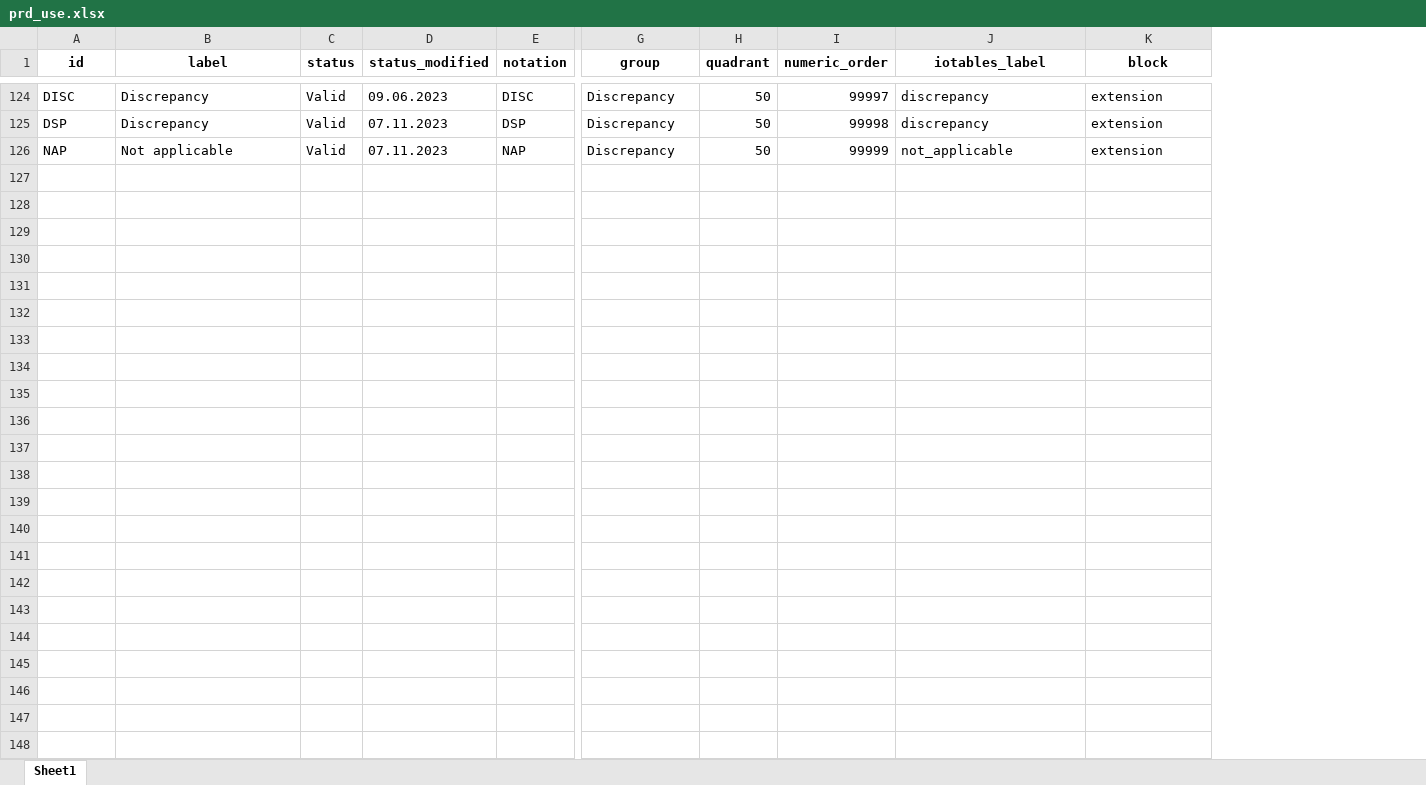
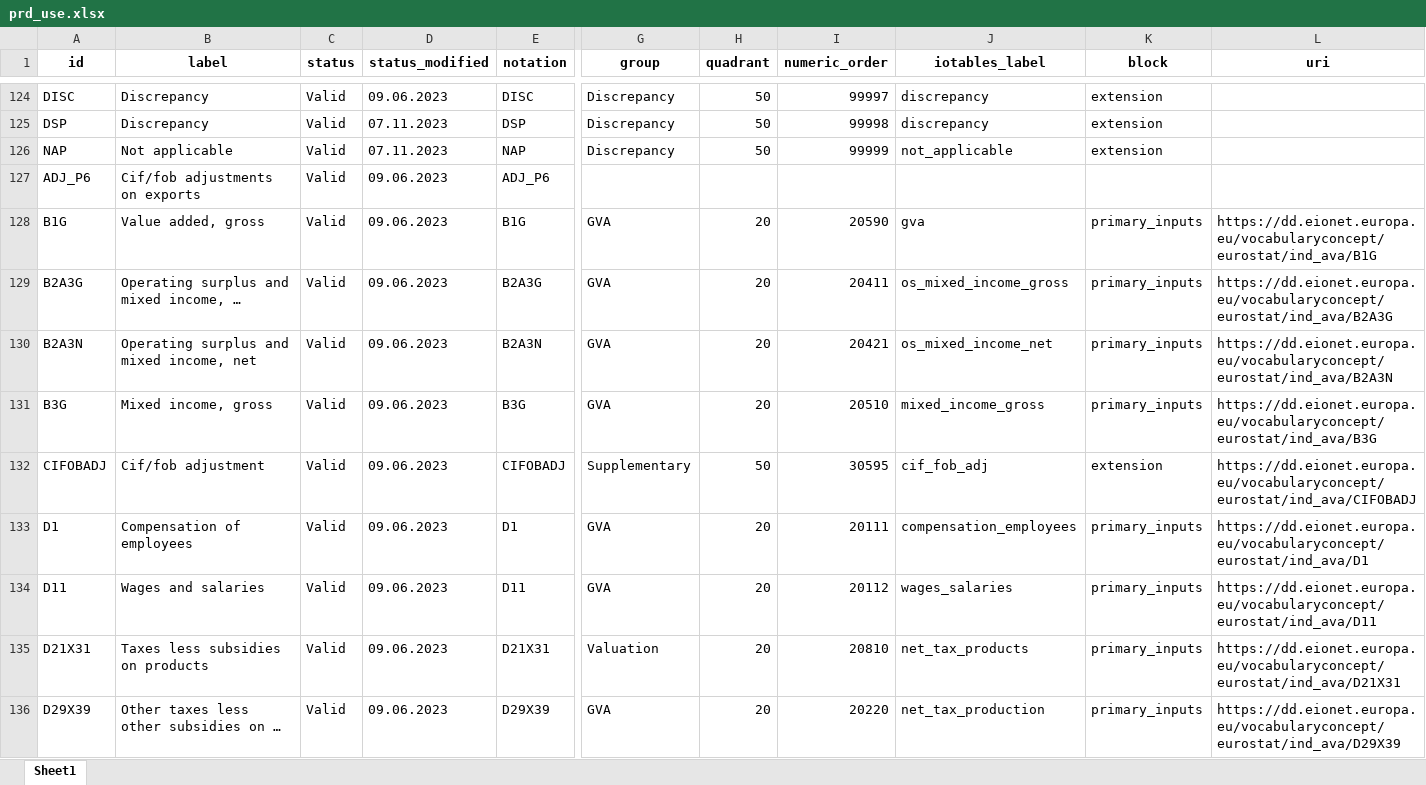
Before and after one commit to rOpenGov/iotables, an Excel workbook: data-raw/prd_use.xlsx, sheet Sheet1, drawn as a sheet; only a part is shown, gaps mark what is left out; values as stored, in another font and other column widths than the file's, no borders; rows hold the shown columns only; the diff covers the shown part only; the diff names each change by its address in the sheet, - before the commit and + after, or states it on an @@ line.

```diff
--- a/data-raw/prd_use.xlsx (sheet Sheet1)
+++ b/data-raw/prd_use.xlsx (sheet Sheet1)
+column L (uri), empty
+row 127: ADJ_P6 | Cif/fob adjustments on exports | Valid | 09.06.2023 | ADJ_P6
+row 128: B1G | Value added, gross | Valid | 09.06.2023 | B1G | GVA | 20 | 20590 | gva | primary_inputs | https://dd.eionet.europa.eu/vocabularyconcept/eurostat/ind_ava/B1G
+row 129: B2A3G | Operating surplus and mixed income, … | Valid | 09.06.2023 | B2A3G | GVA | 20 | 20411 | os_mixed_income_gross | primary_inputs | https://dd.eionet.europa.eu/vocabularyconcept/eurostat/ind_ava/B2A3G
+row 130: B2A3N | Operating surplus and mixed income, net | Valid | 09.06.2023 | B2A3N | GVA | 20 | 20421 | os_mixed_income_net | primary_inputs | https://dd.eionet.europa.eu/vocabularyconcept/eurostat/ind_ava/B2A3N
+row 131: B3G | Mixed income, gross | Valid | 09.06.2023 | B3G | GVA | 20 | 20510 | mixed_income_gross | primary_inputs | https://dd.eionet.europa.eu/vocabularyconcept/eurostat/ind_ava/B3G
+row 132: CIFOBADJ | Cif/fob adjustment | Valid | 09.06.2023 | CIFOBADJ | Supplementary | 50 | 30595 | cif_fob_adj | extension | https://dd.eionet.europa.eu/vocabularyconcept/eurostat/ind_ava/CIFOBADJ
+row 133: D1 | Compensation of employees | Valid | 09.06.2023 | D1 | GVA | 20 | 20111 | compensation_employees | primary_inputs | https://dd.eionet.europa.eu/vocabularyconcept/eurostat/ind_ava/D1
+row 134: D11 | Wages and salaries | Valid | 09.06.2023 | D11 | GVA | 20 | 20112 | wages_salaries | primary_inputs | https://dd.eionet.europa.eu/vocabularyconcept/eurostat/ind_ava/D11
+row 135: D21X31 | Taxes less subsidies on products | Valid | 09.06.2023 | D21X31 | Valuation | 20 | 20810 | net_tax_products | primary_inputs | https://dd.eionet.europa.eu/vocabularyconcept/eurostat/ind_ava/D21X31
+row 136: D29X39 | Other taxes less other subsidies on … | Valid | 09.06.2023 | D29X39 | GVA | 20 | 20220 | net_tax_production | primary_inputs | https://dd.eionet.europa.eu/vocabularyconcept/eurostat/ind_ava/D29X39
```
Also changed, not shown: 21 added rows elsewhere in this sheet, 2 other files.
